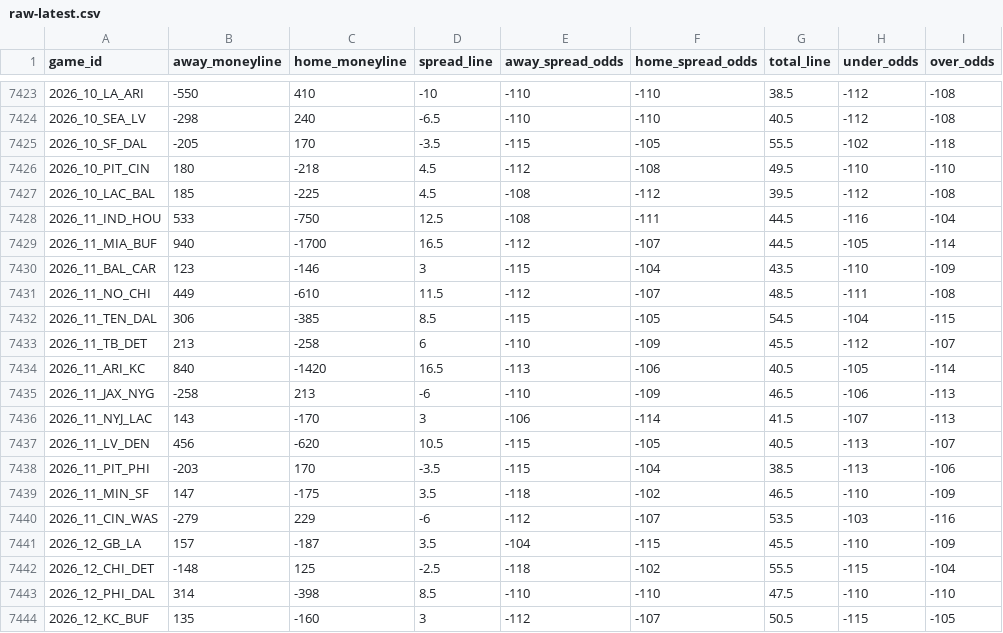
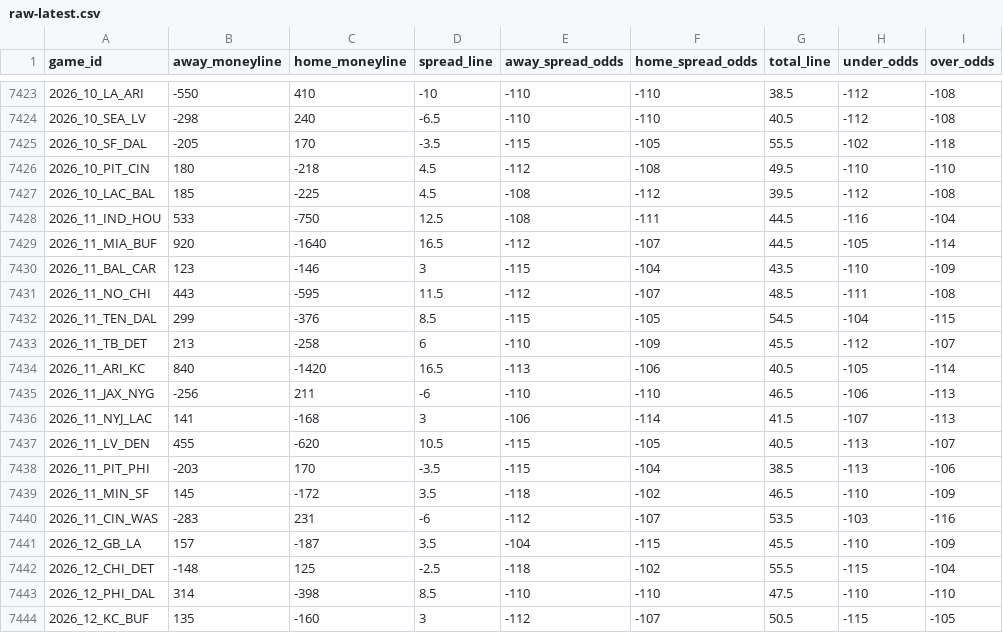
Before and after one commit to Lolindhir/fantasy-app, a CSV file: data-source/providers/nflverse/schedule-odds/raw-latest.csv, drawn as a sheet; only a part is shown, gaps mark what is left out.

```diff
--- a/data-source/providers/nflverse/schedule-odds/raw-latest.csv
+++ b/data-source/providers/nflverse/schedule-odds/raw-latest.csv
@@ -7428,14 +7428,14 @@ game_id,away_moneyline,home_moneyline,spread_line,away_spread_odds,home_spread_o
 2026_11_IND_HOU,533,-750,12.5,-108,-111,44.5,-116,-104
-2026_11_MIA_BUF,940,-1700,16.5,-112,-107,44.5,-105,-114
+2026_11_MIA_BUF,920,-1640,16.5,-112,-107,44.5,-105,-114
 2026_11_BAL_CAR,123,-146,3,-115,-104,43.5,-110,-109
-2026_11_NO_CHI,449,-610,11.5,-112,-107,48.5,-111,-108
-2026_11_TEN_DAL,306,-385,8.5,-115,-105,54.5,-104,-115
+2026_11_NO_CHI,443,-595,11.5,-112,-107,48.5,-111,-108
+2026_11_TEN_DAL,299,-376,8.5,-115,-105,54.5,-104,-115
 2026_11_TB_DET,213,-258,6,-110,-109,45.5,-112,-107
 2026_11_ARI_KC,840,-1420,16.5,-113,-106,40.5,-105,-114
-2026_11_JAX_NYG,-258,213,-6,-110,-109,46.5,-106,-113
-2026_11_NYJ_LAC,143,-170,3,-106,-114,41.5,-107,-113
-2026_11_LV_DEN,456,-620,10.5,-115,-105,40.5,-113,-107
+2026_11_JAX_NYG,-256,211,-6,-110,-110,46.5,-106,-113
+2026_11_NYJ_LAC,141,-168,3,-106,-114,41.5,-107,-113
+2026_11_LV_DEN,455,-620,10.5,-115,-105,40.5,-113,-107
 2026_11_PIT_PHI,-203,170,-3.5,-115,-104,38.5,-113,-106
-2026_11_MIN_SF,147,-175,3.5,-118,-102,46.5,-110,-109
-2026_11_CIN_WAS,-279,229,-6,-112,-107,53.5,-103,-116
+2026_11_MIN_SF,145,-172,3.5,-118,-102,46.5,-110,-109
+2026_11_CIN_WAS,-283,231,-6,-112,-107,53.5,-103,-116
 2026_12_GB_LA,157,-187,3.5,-104,-115,45.5,-110,-109
```
Also changed, not shown: data-source/providers/nflverse/rosters/raw-2026.csv, 15 other files.
